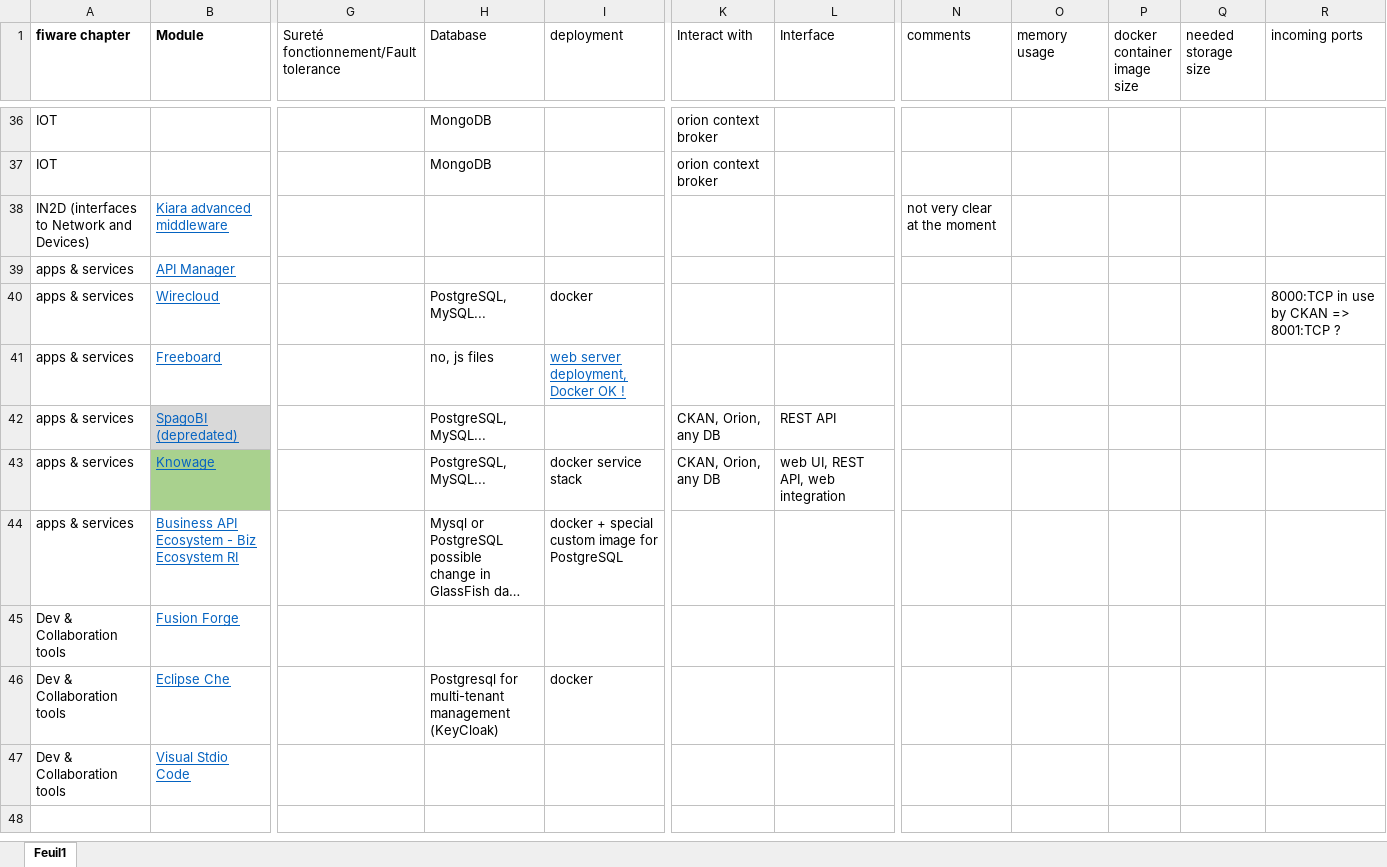
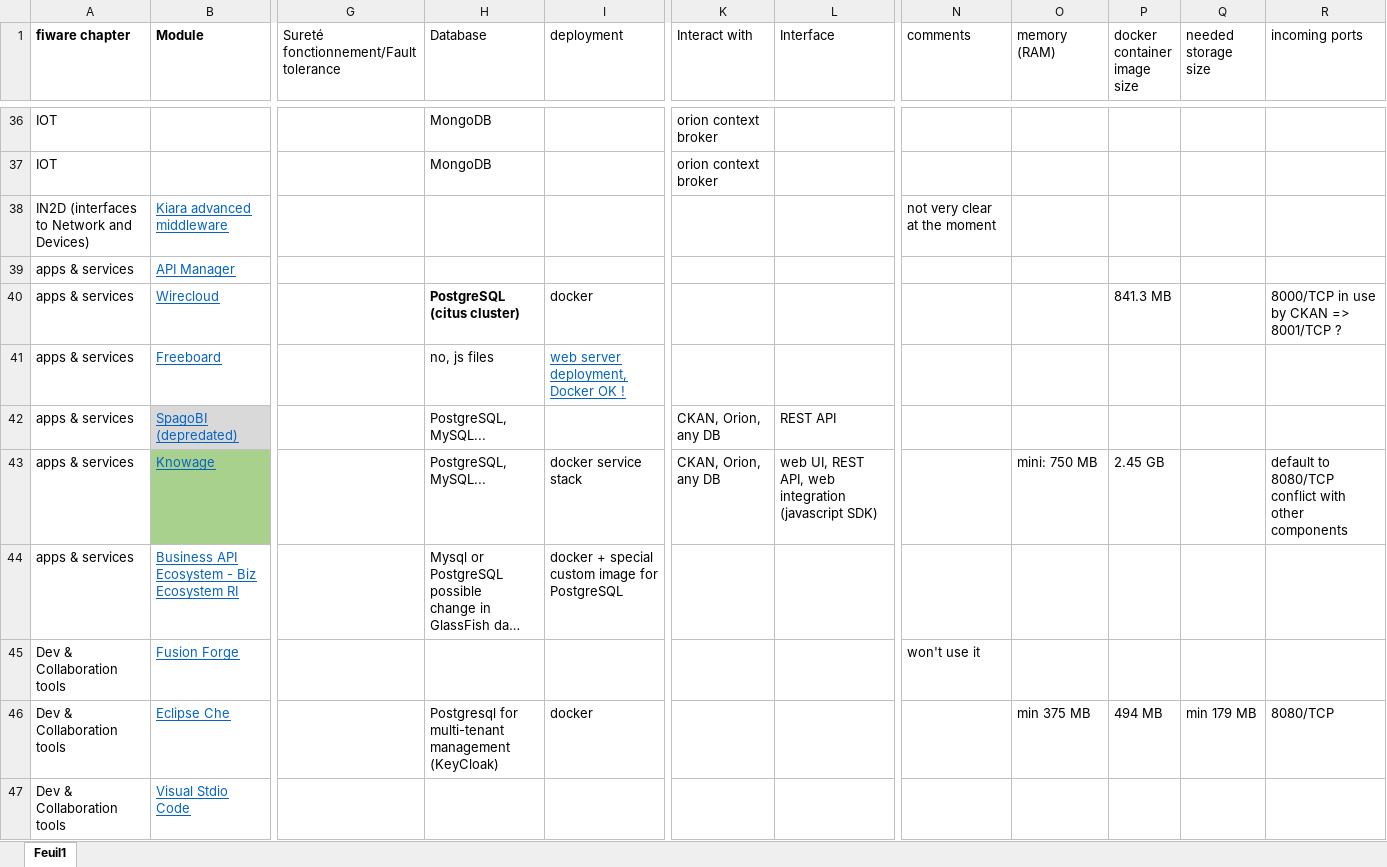
Before and after one commit to galsenpro/Fiware, an Excel workbook: docs/Smart_city_Fiware_modules_V1.xlsx, sheet Feuil1, drawn as a sheet; only a part is shown, gaps mark what is left out; long unchanged cells end in …; values as stored, in another font and other column widths than the file's, no borders; table styles not drawn; the diff covers the shown part only; the diff names each change by its address in the sheet, - before the commit and + after, or states it on an @@ line.

```diff
--- a/docs/Smart_city_Fiware_modules_V1.xlsx (sheet Feuil1)
+++ b/docs/Smart_city_Fiware_modules_V1.xlsx (sheet Feuil1)
-O1: memory usage
+O1: memory (RAM)
-H40 (Database): PostgreSQL, MySQL...
+H40 (Database): PostgreSQL (citus cluster)
-H40 bold: off
+H40 bold: on
-P40 (docker container image size): (empty)
+P40 (docker container image size): 841.3 MB
-R40 (incoming ports): 8000:TCP in use by CKAN => 8001:TCP ?
+R40 (incoming ports): 8000/TCP in use by CKAN => 8001/TCP ?
-L43 (Interface): web UI, REST API, web integration
+L43 (Interface): web UI, REST API, web integration (javascript SDK)
-O43 (memory (RAM)): (empty)
+O43 (memory (RAM)): mini: 750 MB
-P43 (docker container image size): (empty)
+P43 (docker container image size): 2.45 GB
-R43 (incoming ports): (empty)
+R43 (incoming ports): default to 8080/TCP conflict with other components
-N45 (comments): (empty)
+N45 (comments): won't use it
-O46 (memory (RAM)): (empty)
+O46 (memory (RAM)): min 375 MB
-P46 (docker container image size): (empty)
+P46 (docker container image size): 494 MB
-Q46 (needed storage size): (empty)
+Q46 (needed storage size): min 179 MB
-R46 (incoming ports): (empty)
+R46 (incoming ports): 8080/TCP
```
Also changed, not shown: 54 edited cells elsewhere in this sheet, docs/projection_data_traffic_MNCA.xlsx, 1 other file.
